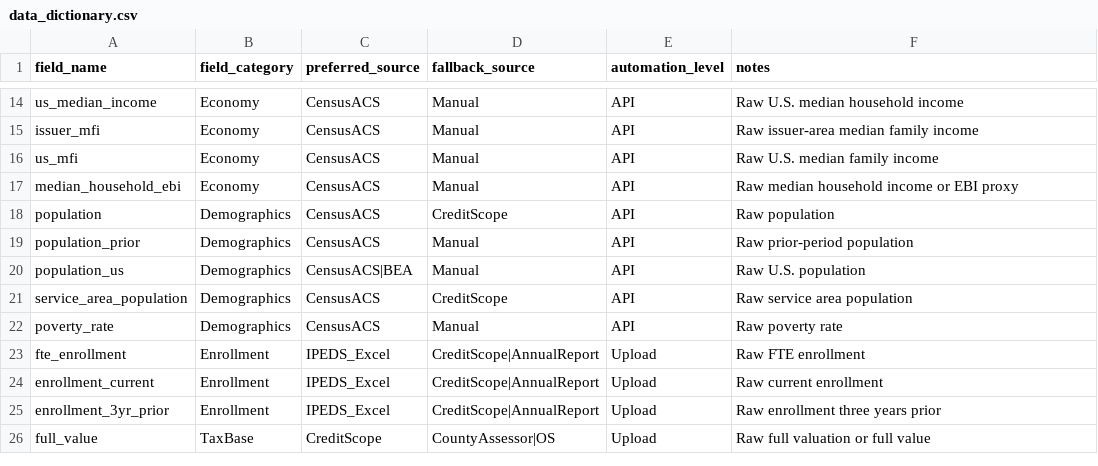
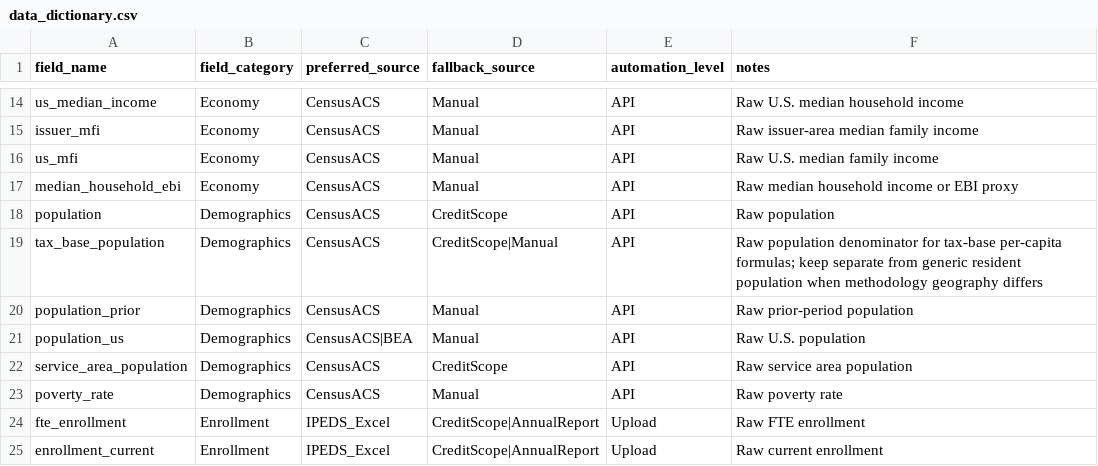
Before and after one commit to choee189071-oss/Scoreboard-Combo, a CSV file: config/data_dictionary.csv, drawn as a sheet; only a part is shown, gaps mark what is left out; the shorter side is filled out with more unchanged rows.

```diff
--- a/config/data_dictionary.csv
+++ b/config/data_dictionary.csv
@@ -18,2 +18,3 @@ median_household_ebi,Economy,CensusACS,Manual,API,Raw median household income or
 population,Demographics,CensusACS,CreditScope,API,Raw population
+tax_base_population,Demographics,CensusACS,CreditScope|Manual,API,Raw population denominator for tax-base per-capita formulas; keep separate from generic resident population when methodology geography differs
 population_prior,Demographics,CensusACS,Manual,API,Raw prior-period population
```
Also changed, not shown: config/field_mapping.csv, config/formula_library.csv, 7 other files.
